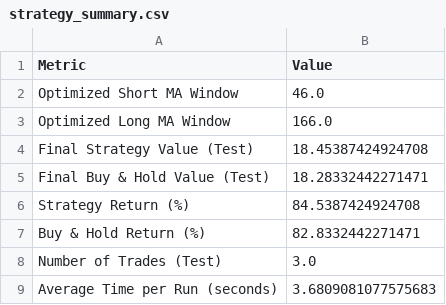
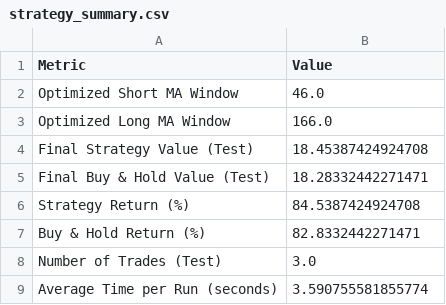
Before and after one commit to Brianhulela/optimizing_trading_strategies_comparative, a CSV file: optimizers/genetic_algorithm/strategy_summary.csv, drawn as a sheet.

Commit message:
Add new plots and update strategy summary
- Added new binary files for various plots related to the genetic algorithm:
  - average_monthly_returns.png
  - closing_price_plot.png
  - equity_curve_plot.png
  - out_of_sample_signals_plot.png
  - out_of_sample_signals_plot_with_background.png
  - training_set_sma_plot.png
  - warren-umoh--qycBqByWIY-unsplash.jpg

- Updated the strategy_summary.csv to reflect a more accurate average time per run.

```diff
--- a/optimizers/genetic_algorithm/strategy_summary.csv
+++ b/optimizers/genetic_algorithm/strategy_summary.csv
@@ -8,2 +8,2 @@ Buy & Hold Return (%),82.8332442271471
 Number of Trades (Test),3.0
-Average Time per Run (seconds),3.6809081077575683
+Average Time per Run (seconds),3.590755581855774
```
Also changed, not shown: 8 other files.
